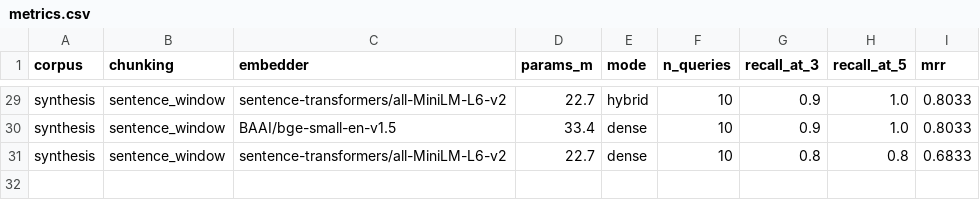
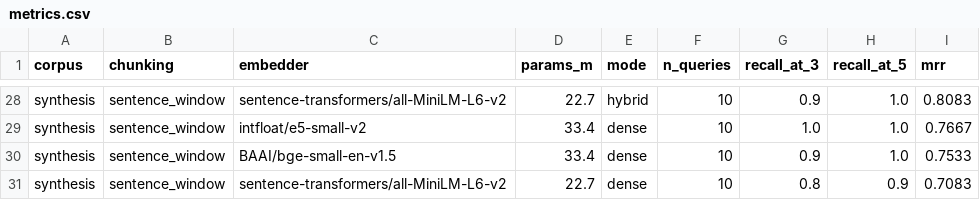
Before and after one commit to David-Mal/Uni-RagSystem, a CSV file: results/E1/dev/metrics.csv, drawn as a sheet; only a part is shown, gaps mark what is left out; addresses are those after the commit; the diff covers the shown part only; the diff names each change by its address in the sheet, - before the commit and + after, or states it on an @@ line.

```diff
--- a/results/E1/dev/metrics.csv
+++ b/results/E1/dev/metrics.csv
-I28 (mrr): 0.8033
+I28 (mrr): 0.8083
+row 29: synthesis | sentence_window | intfloat/e5-small-v2 | 33.4 | dense | 10 | 1.0 | 1.0 | 0.7667
-I30 (mrr): 0.8033
+I30 (mrr): 0.7533
-H31 (recall_at_5): 0.8
+H31 (recall_at_5): 0.9
-I31 (mrr): 0.6833
+I31 (mrr): 0.7083
```
Also changed, not shown: 4 added rows, 5 removed rows and 24 edited cells elsewhere in this file, 5 other files.
